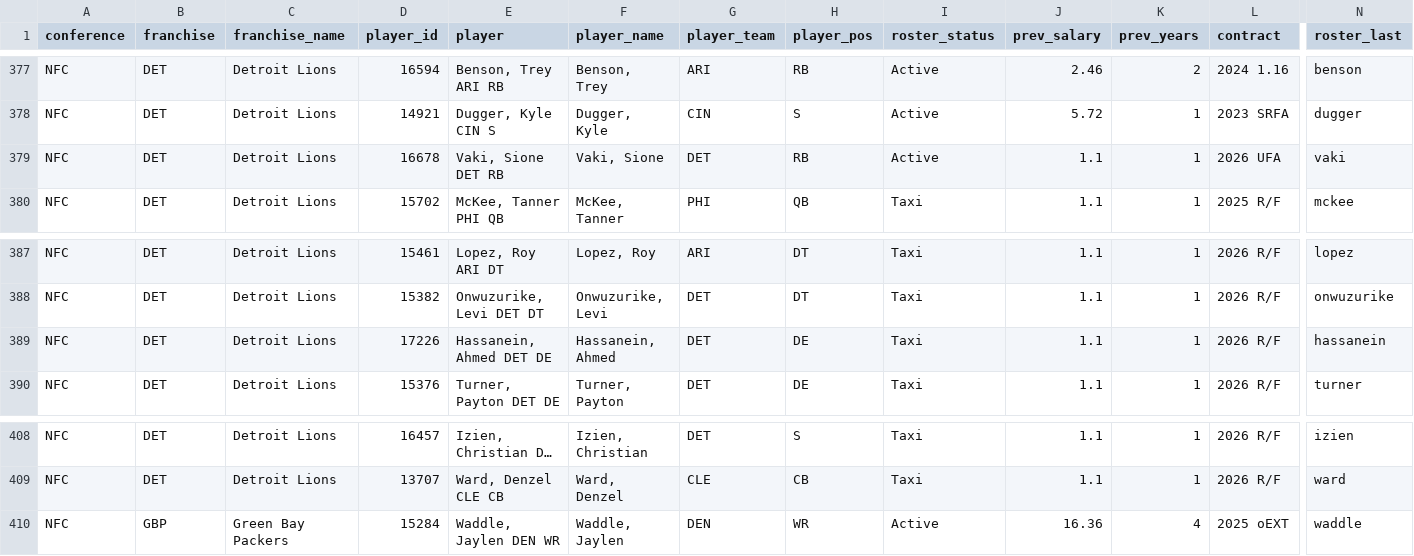
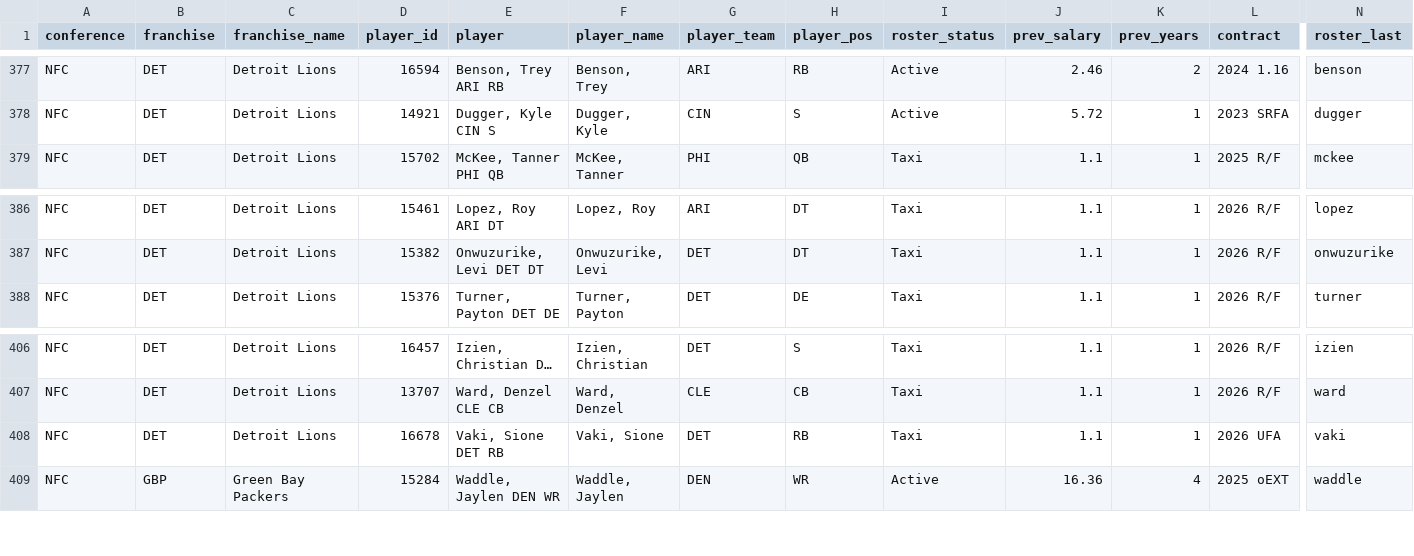
Before and after one commit to TheMathNinja/ADL-GM-Dashboard, a CSV file: data/current_rosters.csv, drawn as a sheet; only a part is shown, gaps mark what is left out; long unchanged cells end in …; removed rows and columns are numbered as before the commit, all else as after; rows hold the shown columns only; the diff names each change by its address in the sheet, - before the commit and + after, or states it on an @@ line.

```diff
--- a/data/current_rosters.csv
+++ b/data/current_rosters.csv
-row 379: NFC | DET | Detroit Lions | 16678 | Vaki, Sione DET RB | Vaki, Sione | DET | RB | Active | 1.1 | 1 | 2026 UFA | vaki
-row 389: NFC | DET | Detroit Lions | 17226 | Hassanein, Ahmed DET DE | Hassanein, Ahmed | DET | DE | Taxi | 1.1 | 1 | 2026 R/F | hassanein
+row 408: NFC | DET | Detroit Lions | 16678 | Vaki, Sione DET RB | Vaki, Sione | DET | RB | Taxi | 1.1 | 1 | 2026 UFA | vaki
```
Also changed, not shown: 2 other files.
